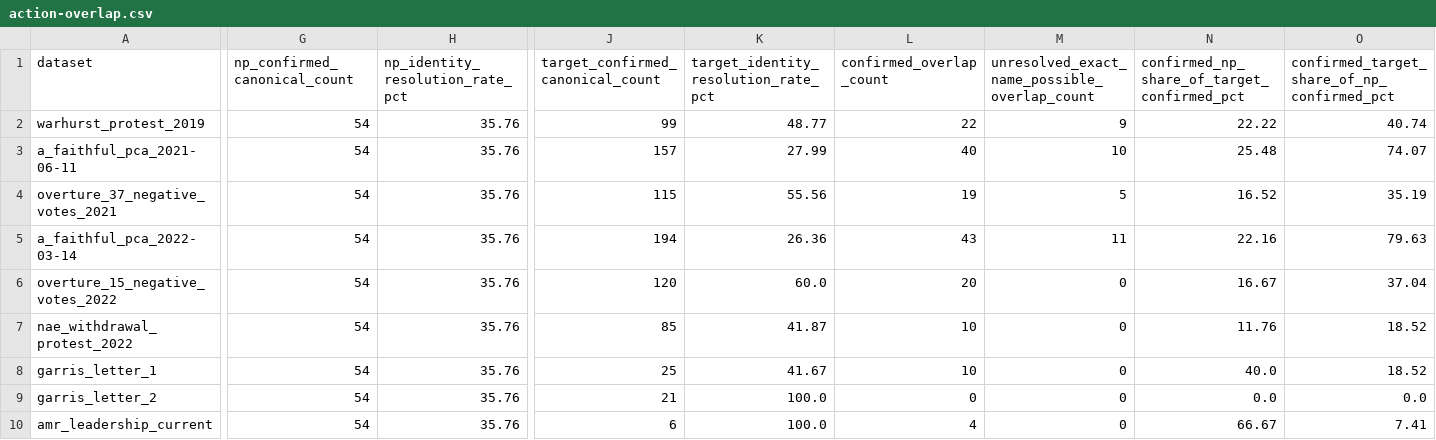
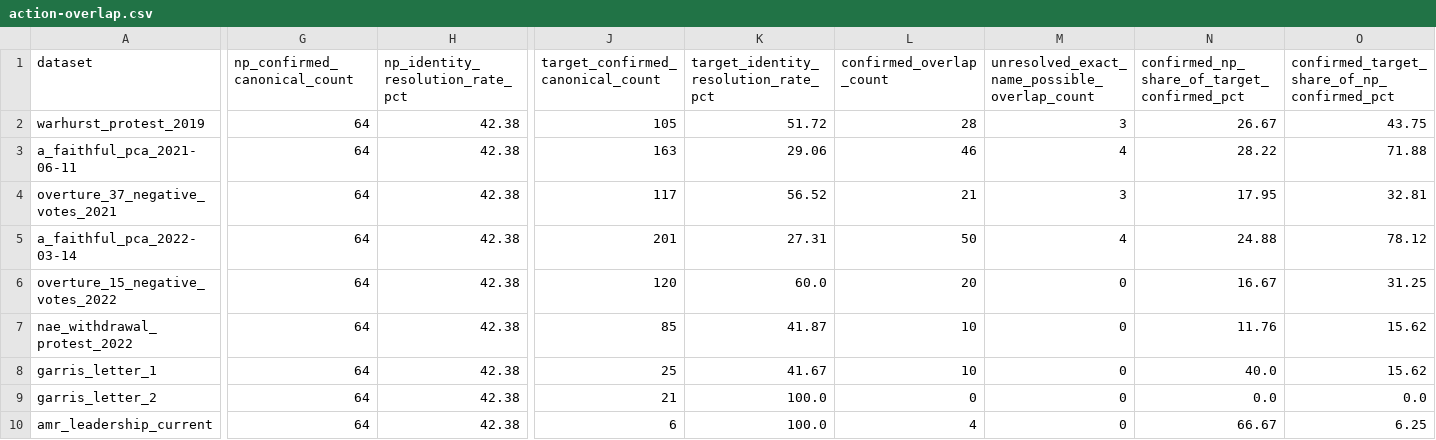
Before and after one commit to simoncgoldstein/PCA-Data, a CSV file: analysis/national-partnership/action-overlap.csv, drawn as a sheet; only a part is shown, gaps mark what is left out; the diff covers the shown part only; the diff names each change by its address in the sheet, - before the commit and + after, or states it on an @@ line.

```diff
--- a/analysis/national-partnership/action-overlap.csv
+++ b/analysis/national-partnership/action-overlap.csv
-G2:G10 (np_confirmed_canonical_count): 54
+G2:G10 (np_confirmed_canonical_count): 64
-H2:H10 (np_identity_resolution_rate_pct): 35.76
+H2:H10 (np_identity_resolution_rate_pct): 42.38
-J2 (target_confirmed_canonical_count): 99
+J2 (target_confirmed_canonical_count): 105
-K2: 48.77
+K2: 51.72
-L2 (confirmed_overlap_count): 22
+L2 (confirmed_overlap_count): 28
-M2: 9
+M2: 3
-N2: 22.22
+N2: 26.67
-O2: 40.74
+O2: 43.75
-J3 (target_confirmed_canonical_count): 157
+J3 (target_confirmed_canonical_count): 163
-K3: 27.99
+K3: 29.06
-L3 (confirmed_overlap_count): 40
+L3 (confirmed_overlap_count): 46
-M3: 10
+M3: 4
-N3: 25.48
+N3: 28.22
-O3: 74.07
+O3: 71.88
-J4 (target_confirmed_canonical_count): 115
+J4 (target_confirmed_canonical_count): 117
-K4: 55.56
+K4: 56.52
-L4 (confirmed_overlap_count): 19
+L4 (confirmed_overlap_count): 21
-M4: 5
+M4: 3
-N4: 16.52
+N4: 17.95
-O4: 35.19
+O4: 32.81
-J5 (target_confirmed_canonical_count): 194
+J5 (target_confirmed_canonical_count): 201
-K5: 26.36
+K5: 27.31
-L5 (confirmed_overlap_count): 43
+L5 (confirmed_overlap_count): 50
-M5: 11
+M5: 4
-N5: 22.16
+N5: 24.88
-O5: 79.63
+O5: 78.12
-O6: 37.04
+O6: 31.25
-O7:O8: 18.52
+O7:O8: 15.62
-O10: 7.41
+O10: 6.25
```
Also changed, not shown: 8 edited cells elsewhere in this file, analysis/overlap/church-concentration.csv, analysis/overlap/pairwise-overlap.csv, 17 other files.
